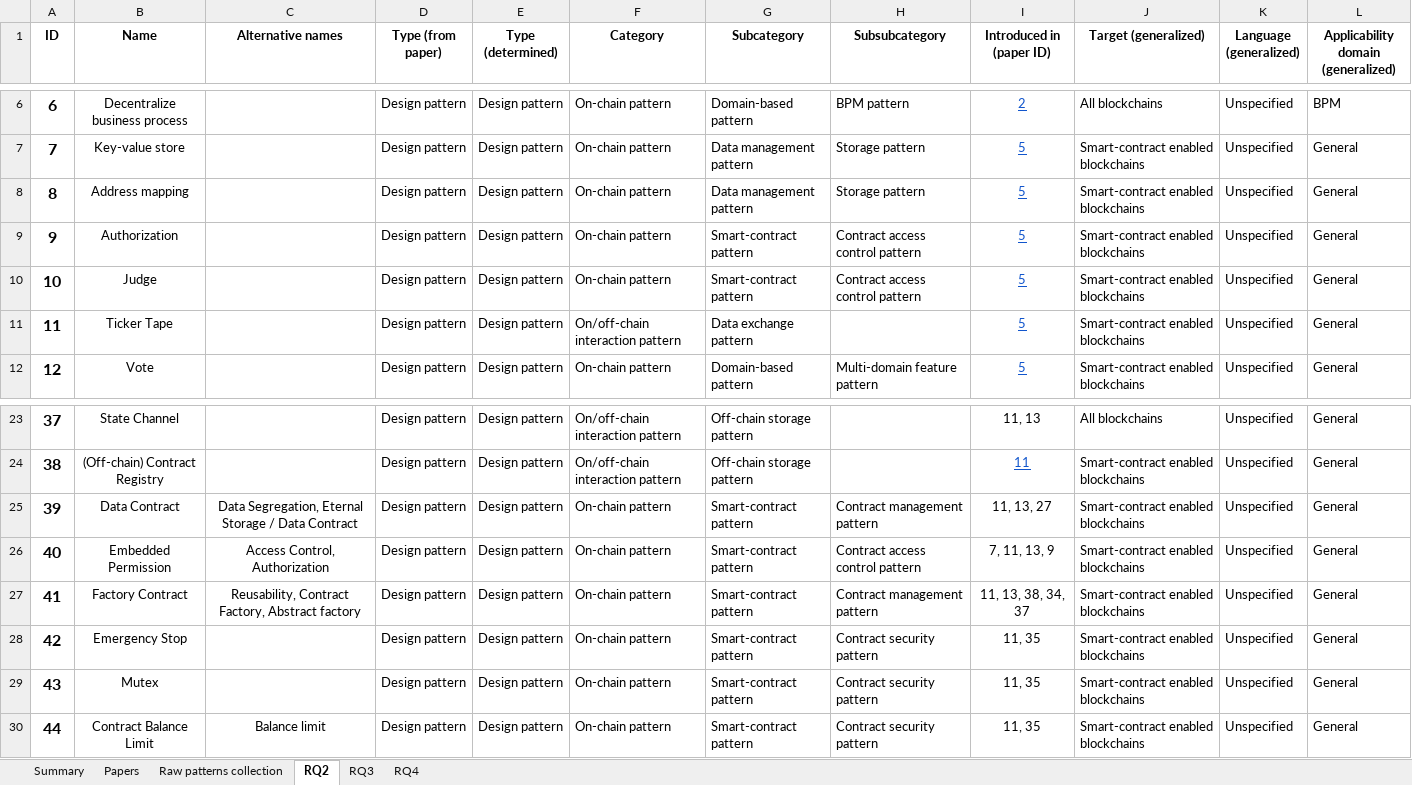
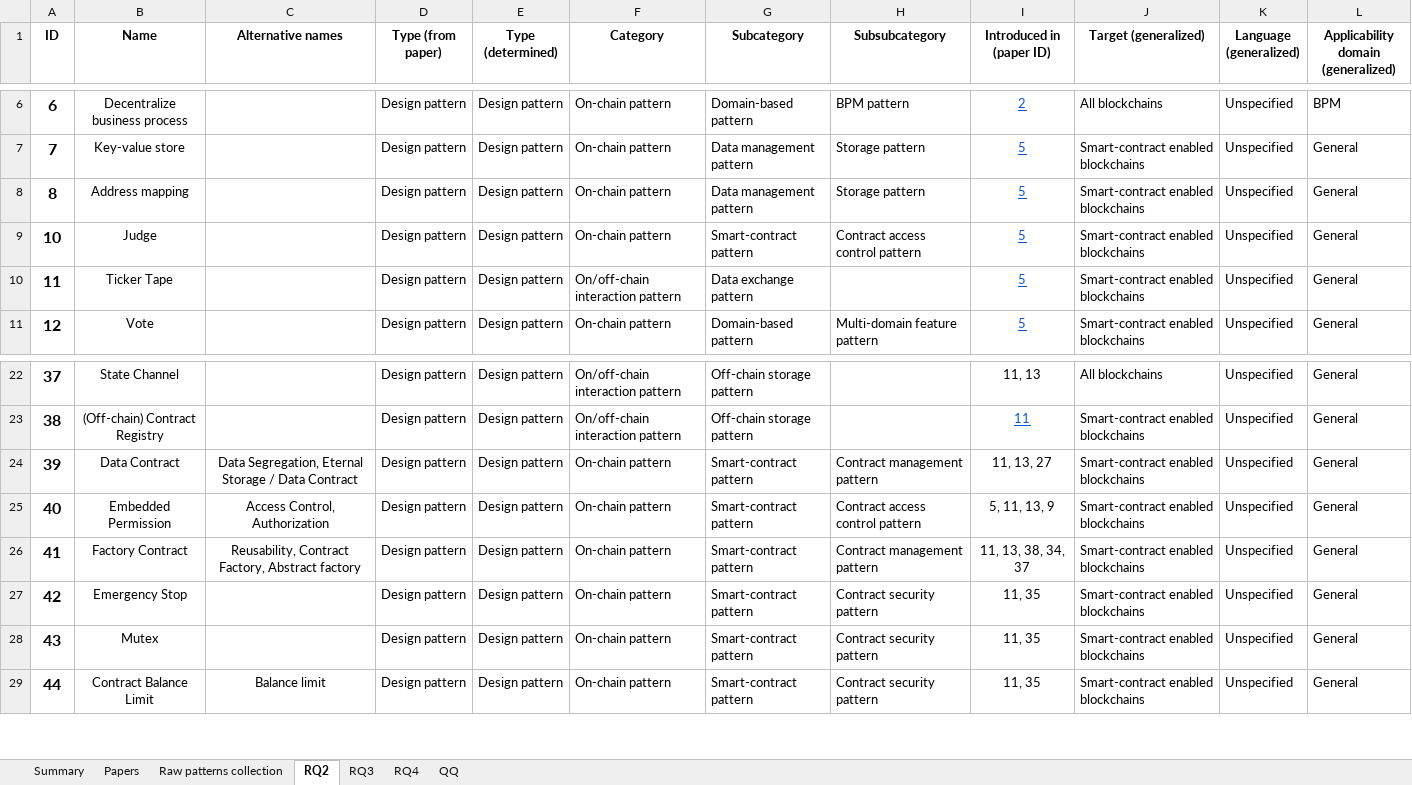
Before and after one commit to harmonica-project/blockchain-patterns-collection, an Excel workbook: collection.xlsx, sheet RQ2, drawn as a sheet; only a part is shown, gaps mark what is left out; values as stored, in another font and other column widths than the file's, no borders; charts and pictures not drawn; removed rows and columns are numbered as before the commit, all else as after; the diff names each change by its address in the sheet, - before the commit and + after, or states it on an @@ line.

```diff
--- a/collection.xlsx (sheet RQ2)
+++ b/collection.xlsx (sheet RQ2)
+sheet tab: QQ
-row 9: 9 | Authorization |  | Design pattern | Design pattern | On-chain pattern | Smart-contract pattern | Contract access control pattern | 5 | Smart-contract enabled blockchains | Unspecified | General
-I25 (Introduced in (paper ID)): 7, 11, 13, 9
+I25 (Introduced in (paper ID)): 5, 11, 13, 9
```
Also changed, not shown: sheet Papers, sheet RQ3, sheet Summary, sheet Raw patterns collection, formulas that keep their value, charts or pictures.
